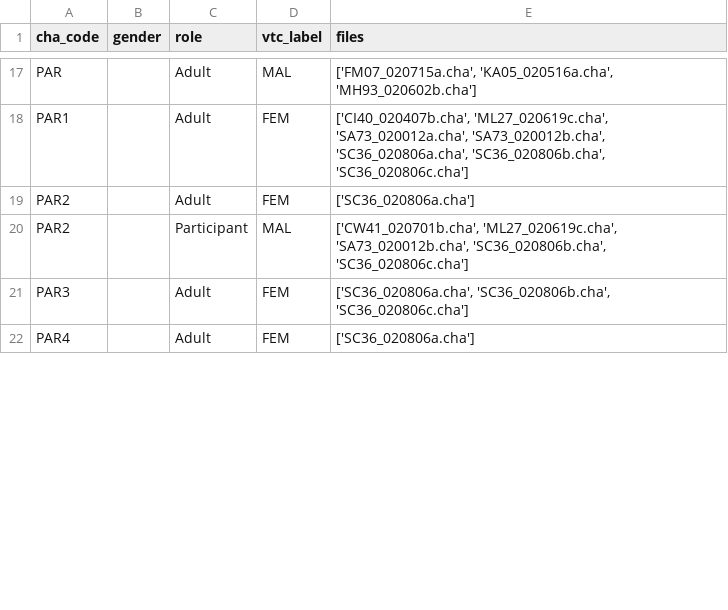
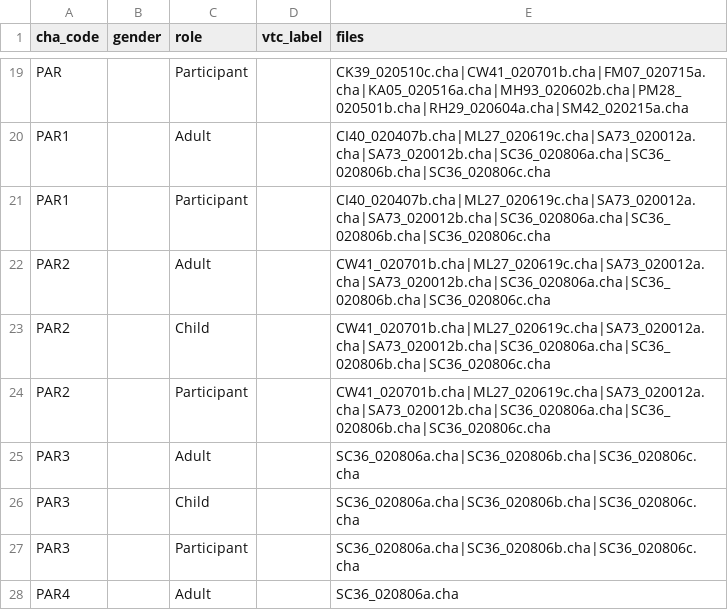
Before and after one commit to CS26-05/SpeechLab, a CSV file: data/cha_to_vtc2_speaker_map.csv, drawn as a sheet; only a part is shown, gaps mark what is left out; addresses are those after the commit; the diff covers the shown part only; the diff names each change by its address in the sheet, - before the commit and + after, or states it on an @@ line.

Commit message:
fix: handle multiple roles and genders per speaker code

```diff
--- a/data/cha_to_vtc2_speaker_map.csv
+++ b/data/cha_to_vtc2_speaker_map.csv
-C19 (role): Adult
+C19 (role): Participant
-D19 (vtc_label): MAL
+D19 (vtc_label): (empty)
-E19 (files): ['FM07_020715a.cha', 'KA05_020516a.cha', 'MH93_020602b.cha']
+E19 (files): CK39_020510c.cha|CW41_020701b.cha|FM07_020715a.cha|KA05_020516a.cha|MH93_020602b.cha|PM28_020501b.cha|RH29_020604a.cha|SM42_020215a.cha
-D20 (vtc_label): FEM
+D20 (vtc_label): (empty)
-E20 (files): ['CI40_020407b.cha', 'ML27_020619c.cha', 'SA73_020012a.cha', 'SA73_020012b.cha', 'SC36_020806a.cha', 'SC36_020806b.cha', 'SC36_020806c.cha']
+E20 (files): CI40_020407b.cha|ML27_020619c.cha|SA73_020012a.cha|SA73_020012b.cha|SC36_020806a.cha|SC36_020806b.cha|SC36_020806c.cha
+row 21: PAR1 |  | Participant |  | CI40_020407b.cha|ML27_020619c.cha|SA73_020012a.cha|SA73_020012b.cha|SC36_020806a.cha|SC36_020806b.cha|SC36_020806c.cha
-D22 (vtc_label): FEM
+D22 (vtc_label): (empty)
-E22 (files): ['SC36_020806a.cha']
+E22 (files): CW41_020701b.cha|ML27_020619c.cha|SA73_020012a.cha|SA73_020012b.cha|SC36_020806a.cha|SC36_020806b.cha|SC36_020806c.cha
+row 23: PAR2 |  | Child |  | CW41_020701b.cha|ML27_020619c.cha|SA73_020012a.cha|SA73_020012b.cha|SC36_020806a.cha|SC36_020806b.cha|SC36_020806c.cha
-D24 (vtc_label): MAL
+D24 (vtc_label): (empty)
-E24 (files): ['CW41_020701b.cha', 'ML27_020619c.cha', 'SA73_020012b.cha', 'SC36_020806b.cha', 'SC36_020806c.cha']
+E24 (files): CW41_020701b.cha|ML27_020619c.cha|SA73_020012a.cha|SA73_020012b.cha|SC36_020806a.cha|SC36_020806b.cha|SC36_020806c.cha
-D25 (vtc_label): FEM
+D25 (vtc_label): (empty)
-E25 (files): ['SC36_020806a.cha', 'SC36_020806b.cha', 'SC36_020806c.cha']
+E25 (files): SC36_020806a.cha|SC36_020806b.cha|SC36_020806c.cha
+row 26: PAR3 |  | Child |  | SC36_020806a.cha|SC36_020806b.cha|SC36_020806c.cha
+row 27: PAR3 |  | Participant |  | SC36_020806a.cha|SC36_020806b.cha|SC36_020806c.cha
-D28 (vtc_label): FEM
+D28 (vtc_label): (empty)
-E28 (files): ['SC36_020806a.cha']
+E28 (files): SC36_020806a.cha
```
Also changed, not shown: 9 added rows, 2 removed rows and 56 edited cells elsewhere in this file, 2 other files.
